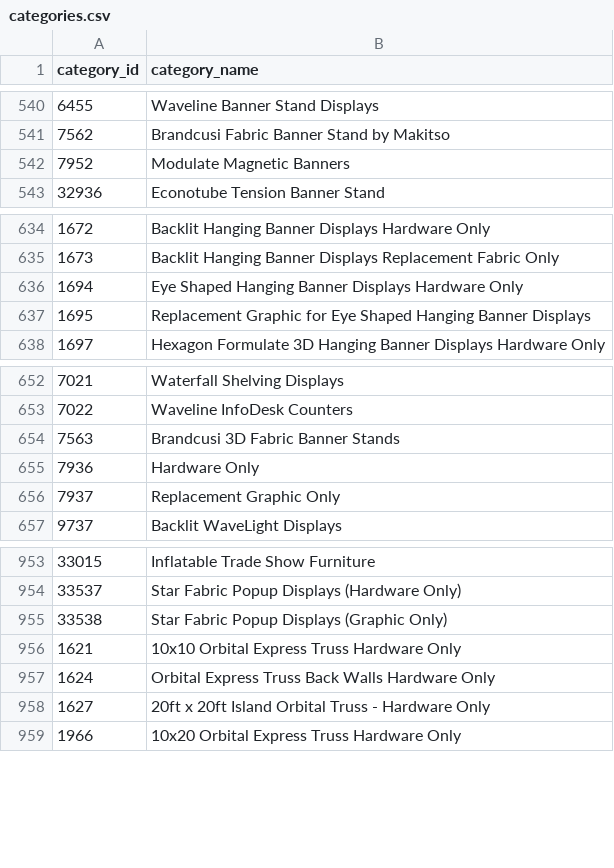
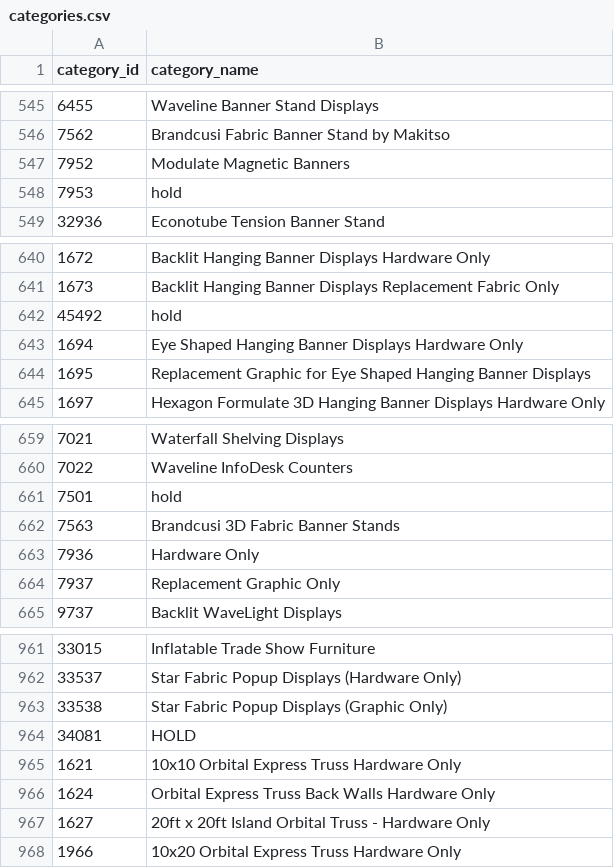
Before and after one commit to TarasOstasha/FilterApp, a CSV file: server/services/import/data/categories.csv, drawn as a sheet; only a part is shown, gaps mark what is left out; the diff covers the shown part only.

```diff
--- a/server/services/import/data/categories.csv
+++ b/server/services/import/data/categories.csv
@@ -542,2 +547,3 @@ category_id,category_name
 7952,Modulate Magnetic Banners
+7953,hold
 32936,Econotube Tension Banner Stand
@@ -635,2 +641,3 @@ category_id,category_name
 1673,Backlit Hanging Banner Displays Replacement Fabric Only
+45492,hold
 1694,Eye Shaped Hanging Banner Displays Hardware Only
@@ -653,2 +660,3 @@ category_id,category_name
 7022,Waveline InfoDesk Counters
+7501,hold
 7563,Brandcusi 3D Fabric Banner Stands
@@ -955,2 +963,3 @@ category_id,category_name
 33538,Star Fabric Popup Displays (Graphic Only)
+34081,HOLD
 1621,10x10 Orbital Express Truss Hardware Only
```
Also changed, not shown: 5 added rows elsewhere in this file, 3 other files.
